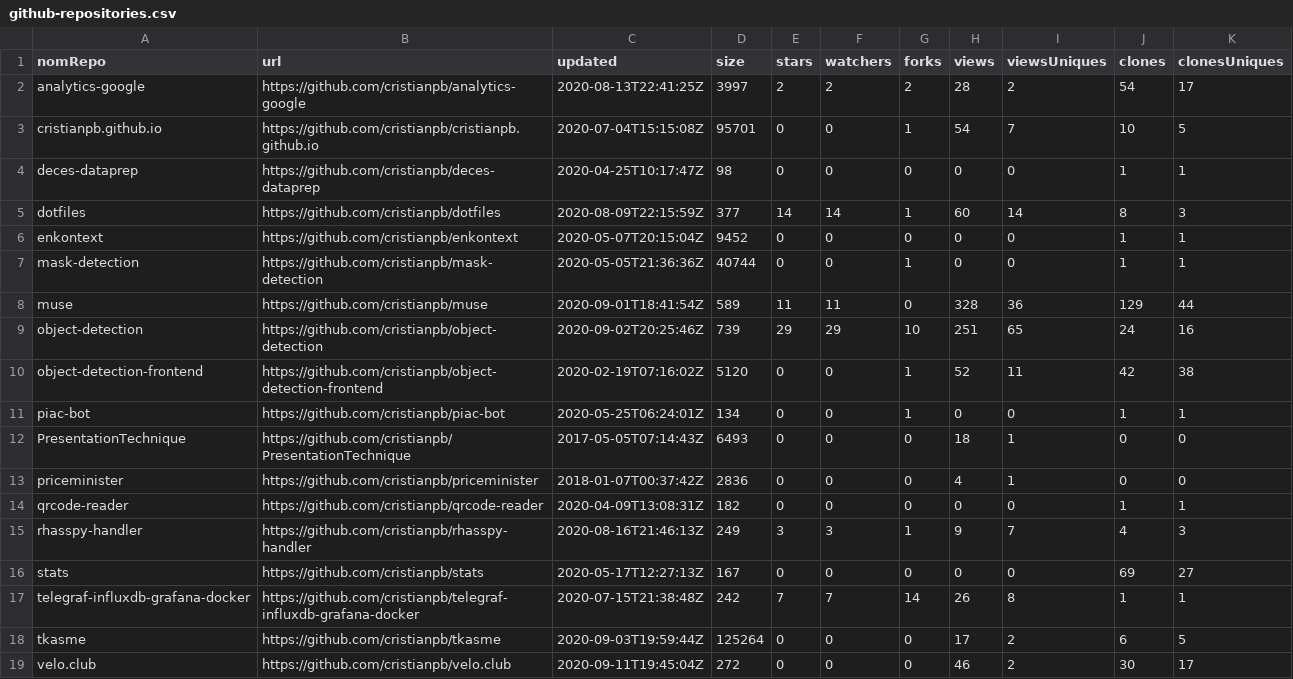
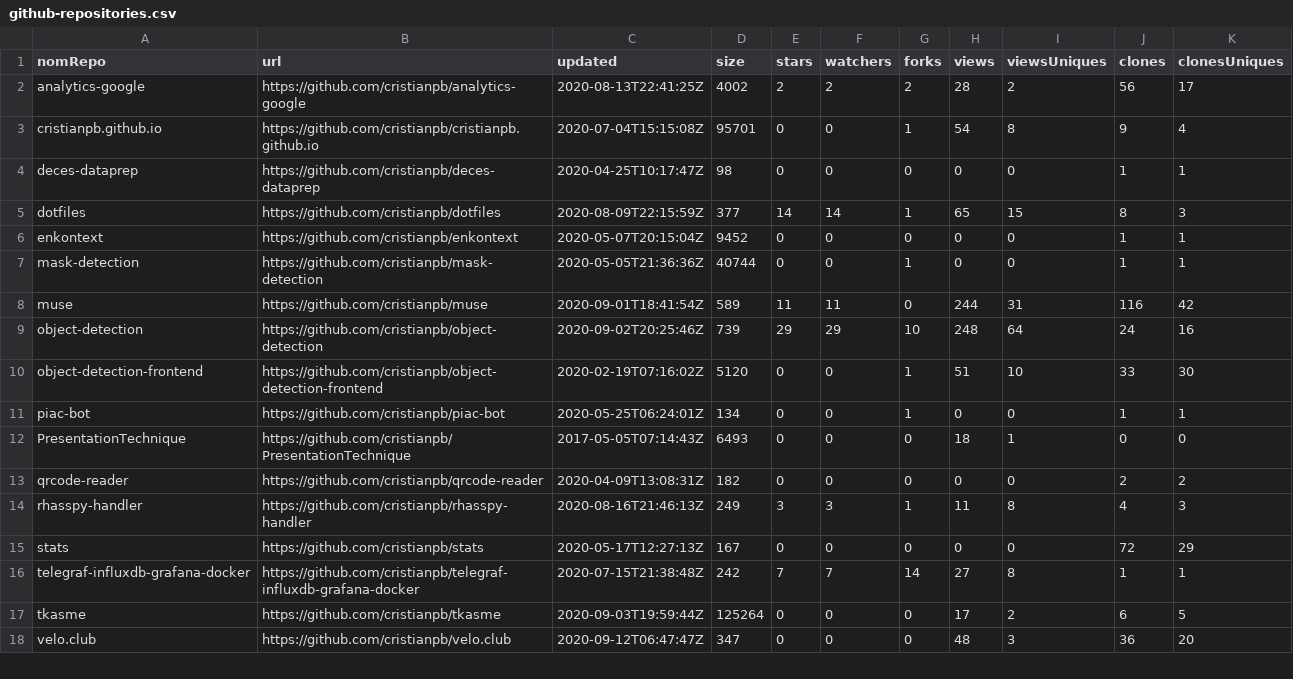
Before and after one commit to cristianpb/stats, a CSV file: github-repositories.csv, drawn as a sheet; only a part is shown; the diff covers the shown part only.

```diff
--- a/github-repositories.csv
+++ b/github-repositories.csv
@@ -1,19 +1,18 @@
 nomRepo,url,updated,size,stars,watchers,forks,views,viewsUniques,clones,clonesUniques
-analytics-google,https://github.com/cristianpb/analytics-google,2020-08-13T22:41:25Z,3997,2,2,2,28,2,54,17
-cristianpb.github.io,https://github.com/cristianpb/cristianpb.github.io,2020-07-04T15:15:08Z,95701,0,0,1,54,7,10,5
+analytics-google,https://github.com/cristianpb/analytics-google,2020-08-13T22:41:25Z,4002,2,2,2,28,2,56,17
+cristianpb.github.io,https://github.com/cristianpb/cristianpb.github.io,2020-07-04T15:15:08Z,95701,0,0,1,54,8,9,4
 deces-dataprep,https://github.com/cristianpb/deces-dataprep,2020-04-25T10:17:47Z,98,0,0,0,0,0,1,1
-dotfiles,https://github.com/cristianpb/dotfiles,2020-08-09T22:15:59Z,377,14,14,1,60,14,8,3
+dotfiles,https://github.com/cristianpb/dotfiles,2020-08-09T22:15:59Z,377,14,14,1,65,15,8,3
 enkontext,https://github.com/cristianpb/enkontext,2020-05-07T20:15:04Z,9452,0,0,0,0,0,1,1
 mask-detection,https://github.com/cristianpb/mask-detection,2020-05-05T21:36:36Z,40744,0,0,1,0,0,1,1
-muse,https://github.com/cristianpb/muse,2020-09-01T18:41:54Z,589,11,11,0,328,36,129,44
-object-detection,https://github.com/cristianpb/object-detection,2020-09-02T20:25:46Z,739,29,29,10,251,65,24,16
-object-detection-frontend,https://github.com/cristianpb/object-detection-frontend,2020-02-19T07:16:02Z,5120,0,0,1,52,11,42,38
+muse,https://github.com/cristianpb/muse,2020-09-01T18:41:54Z,589,11,11,0,244,31,116,42
+object-detection,https://github.com/cristianpb/object-detection,2020-09-02T20:25:46Z,739,29,29,10,248,64,24,16
+object-detection-frontend,https://github.com/cristianpb/object-detection-frontend,2020-02-19T07:16:02Z,5120,0,0,1,51,10,33,30
 piac-bot,https://github.com/cristianpb/piac-bot,2020-05-25T06:24:01Z,134,0,0,1,0,0,1,1
 PresentationTechnique,https://github.com/cristianpb/PresentationTechnique,2017-05-05T07:14:43Z,6493,0,0,0,18,1,0,0
-priceminister,https://github.com/cristianpb/priceminister,2018-01-07T00:37:42Z,2836,0,0,0,4,1,0,0
-qrcode-reader,https://github.com/cristianpb/qrcode-reader,2020-04-09T13:08:31Z,182,0,0,0,0,0,1,1
-rhasspy-handler,https://github.com/cristianpb/rhasspy-handler,2020-08-16T21:46:13Z,249,3,3,1,9,7,4,3
-stats,https://github.com/cristianpb/stats,2020-05-17T12:27:13Z,167,0,0,0,0,0,69,27
-telegraf-influxdb-grafana-docker,https://github.com/cristianpb/telegraf-influxdb-grafana-docker,2020-07-15T21:38:48Z,242,7,7,14,26,8,1,1
+qrcode-reader,https://github.com/cristianpb/qrcode-reader,2020-04-09T13:08:31Z,182,0,0,0,0,0,2,2
+rhasspy-handler,https://github.com/cristianpb/rhasspy-handler,2020-08-16T21:46:13Z,249,3,3,1,11,8,4,3
+stats,https://github.com/cristianpb/stats,2020-05-17T12:27:13Z,167,0,0,0,0,0,72,29
+telegraf-influxdb-grafana-docker,https://github.com/cristianpb/telegraf-influxdb-grafana-docker,2020-07-15T21:38:48Z,242,7,7,14,27,8,1,1
 tkasme,https://github.com/cristianpb/tkasme,2020-09-03T19:59:44Z,125264,0,0,0,17,2,6,5
-velo.club,https://github.com/cristianpb/velo.club,2020-09-11T19:45:04Z,272,0,0,0,46,2,30,17
+velo.club,https://github.com/cristianpb/velo.club,2020-09-12T06:47:47Z,347,0,0,0,48,3,36,20
```
Also changed, not shown: 4 edited cells elsewhere in this file, github-visits.csv.
